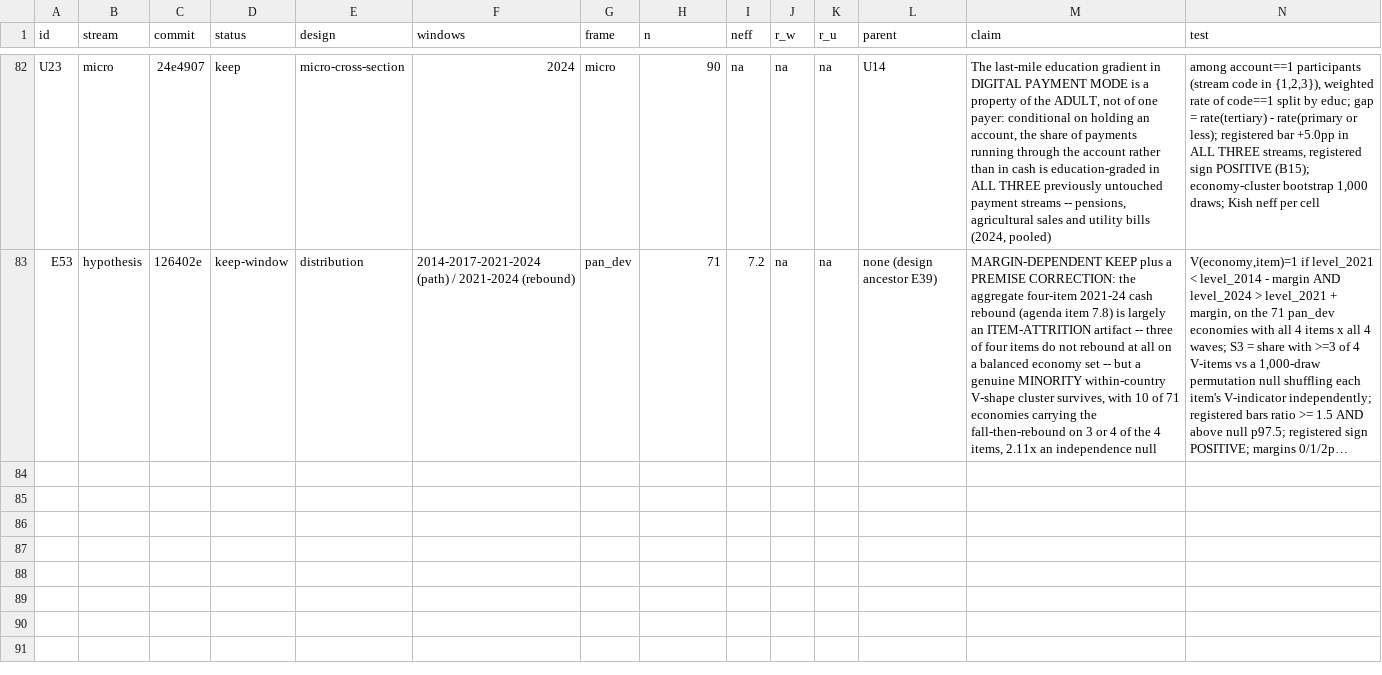
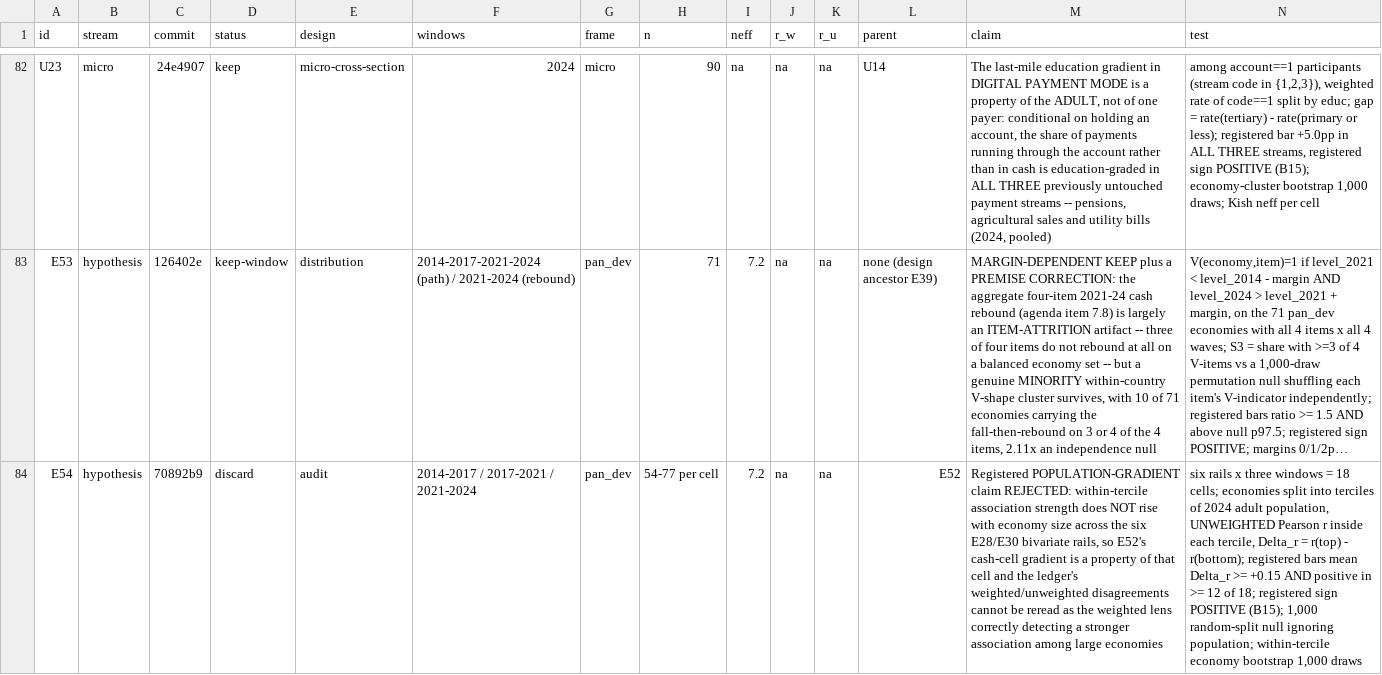
Before and after one commit to grgbkv/financial-inclusion-findex-2025, a TSV file: 05_AutoResearch/findings.tsv, drawn as a sheet; only a part is shown, gaps mark what is left out; long unchanged cells end in …; rows hold the shown columns only; the diff names each change by its address in the sheet, - before the commit and + after, or states it on an @@ line.

Commit message:
E54 verdict DISCARD as registered: mean Delta_r +0.047 (bar +0.15), positive 9/18, and the population split sits inside the random-split null (p_perm 0.209) -- E52's size gradient does not generalise

```diff
--- a/05_AutoResearch/findings.tsv
+++ b/05_AutoResearch/findings.tsv
+row 84: E54 | hypothesis | 70892b9 | discard | audit | 2014-2017 / 2017-2021 / 2021-2024 | pan_dev | 54-77 per cell | 7.2 | na | na | E52 | Registered POPULATION-GRADIENT claim REJECTED: within-tercile association strength does NOT rise with economy size across the six E28/E30 bivariate rails, so E52's cash-cell gradient is a property of that cell and the ledger's weighted/unweighted disagreements cannot be reread as the weighted lens correctly detecting a stronger association among large economies | six rails x three windows = 18 cells; economies split into terciles of 2024 adult population, UNWEIGHTED Pearson r inside each tercile, Delta_r = r(top) - r(bottom); registered bars mean Delta_r >= +0.15 AND positive in >= 12 of 18; registered sign POSITIVE (B15); 1,000 random-split null ignoring population; within-tercile economy bootstrap 1,000 draws
```
Also changed, not shown: 1 other file.
